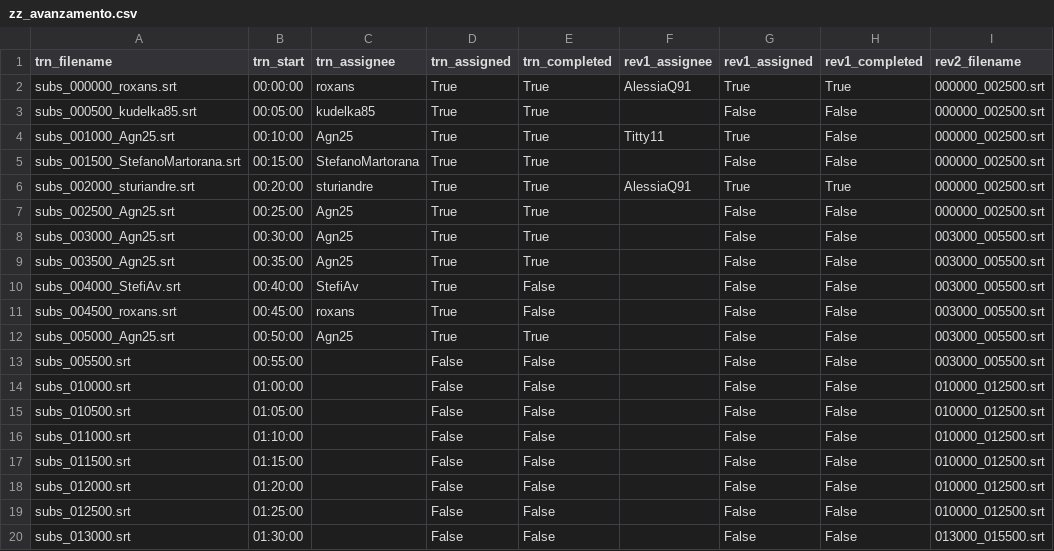
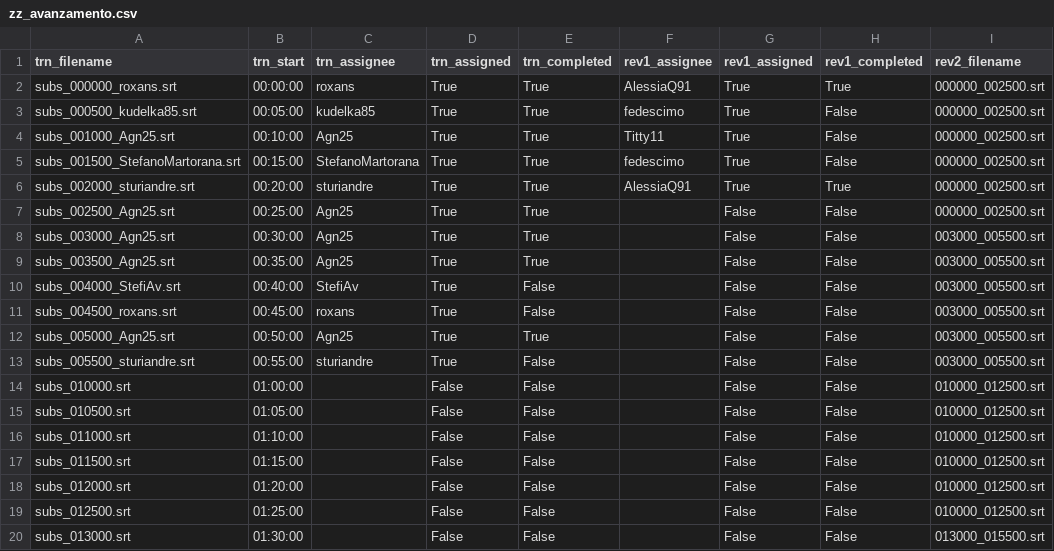
Before and after one commit to fedescimo/subs, a CSV file: subs/arav/zz_avanzamento.csv, drawn as a sheet; only a part is shown; the diff names each change by its address in the sheet, - before the commit and + after, or states it on an @@ line.

```diff
--- a/subs/arav/zz_avanzamento.csv
+++ b/subs/arav/zz_avanzamento.csv
-F3 (rev1_assignee): (empty)
+F3 (rev1_assignee): fedescimo
-G3 (rev1_assigned): False
+G3 (rev1_assigned): True
-F5 (rev1_assignee): (empty)
+F5 (rev1_assignee): fedescimo
-G5 (rev1_assigned): False
+G5 (rev1_assigned): True
-A13 (trn_filename): subs_005500.srt
+A13 (trn_filename): subs_005500_sturiandre.srt
-C13 (trn_assignee): (empty)
+C13 (trn_assignee): sturiandre
-D13 (trn_assigned): False
+D13 (trn_assigned): True
```
Also changed, not shown: 1 other file.
